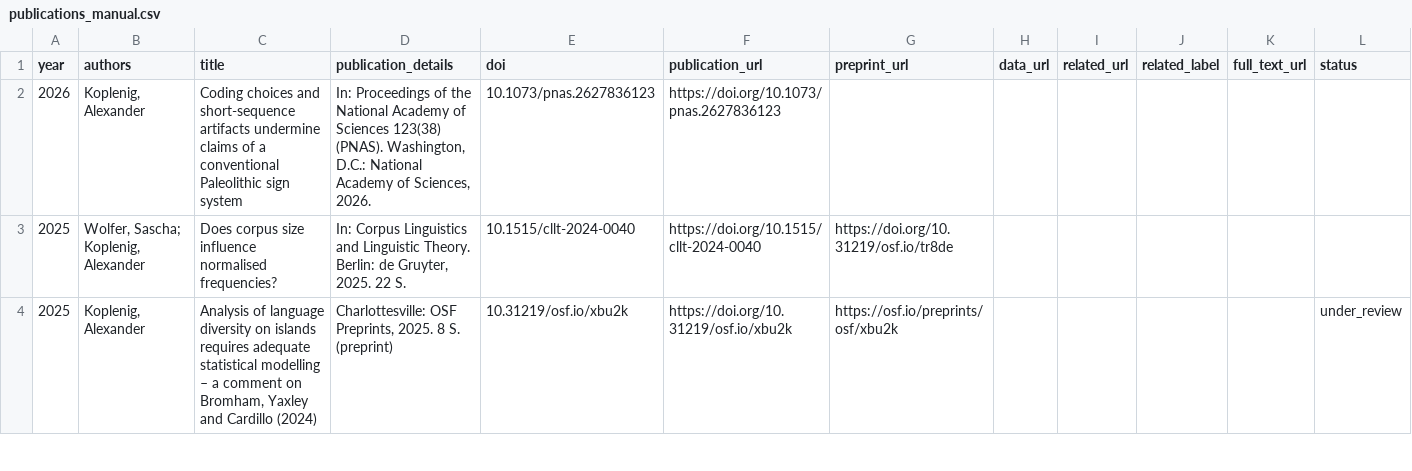
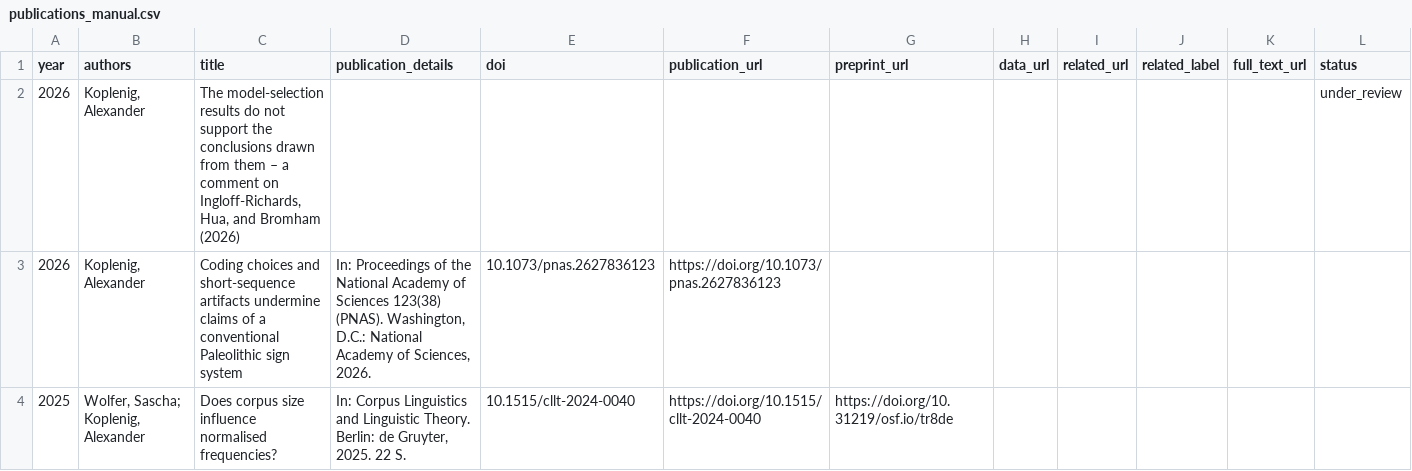
Before and after one commit to Koplenig/koplenig.github.io, a CSV file: data/publications_manual.csv, drawn as a sheet; only a part is shown; the shorter side is filled out with more unchanged rows; the diff names each change by its address in the sheet, - before the commit and + after, or states it on an @@ line.

Commit message:
Align Under Review beneath Publications and add 2026 manuscript
* data: add 2026 model-selection comment to Under Review

* refactor(site): render Under Review as first year-like group under Publications

* feat(homepage): place five Under Review works as first year-like group

* style(site): align Under Review with year labels

* fix(search): filter year groups and Under Review together

* test(site): verify Under Review follows Publications heading

* ci(site): validate new year-aligned review layout

* docs: document five works under review and manual bibliography

```diff
--- a/data/publications_manual.csv
+++ b/data/publications_manual.csv
+row 2: 2026 | Koplenig, Alexander | The model-selection results do not support the conclusions drawn from them – a comment on Ingloff-Richards, Hua, and Bromham (2026) |  |  |  |  |  |  |  |  | under_review
```
Also changed, not shown: 7 other files.
